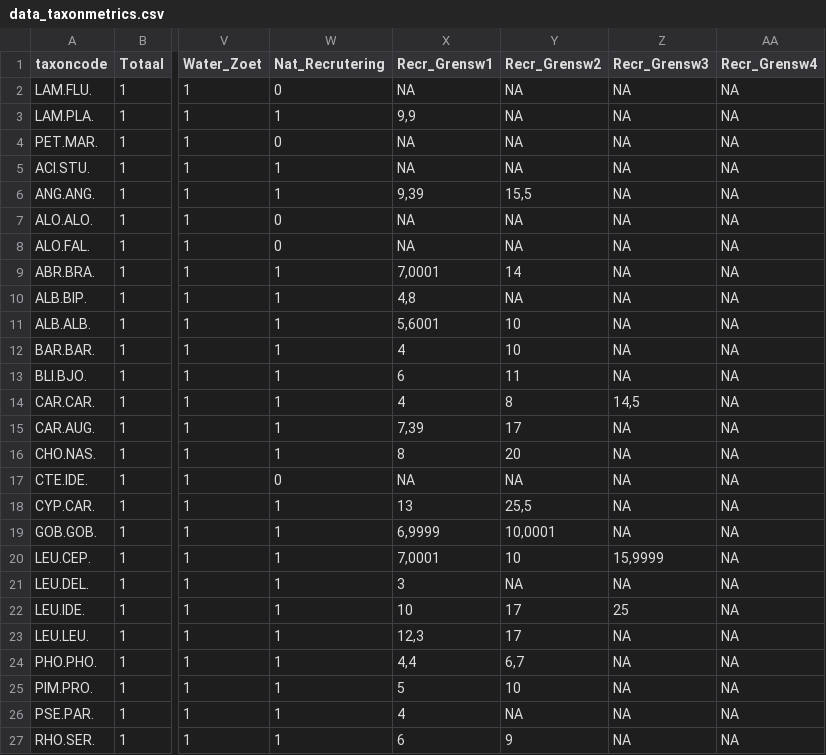
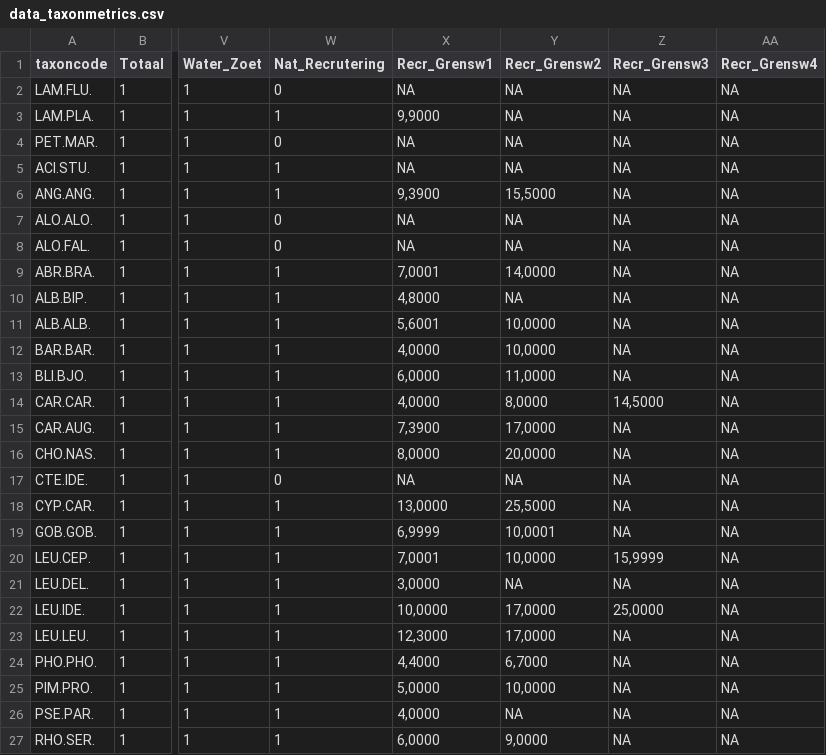
Before and after one commit to inbo/EQRfishes, a CSV file: inst/extdata/data_taxonmetrics.csv, drawn as a sheet; only a part is shown, gaps mark what is left out; the diff covers the shown part only; the diff names each change by its address in the sheet, - before the commit and + after, or states it on an @@ line.

Commit message:
data opnieuw binnengehaald en problemen hiermee opgelost

```diff
--- a/inst/extdata/data_taxonmetrics.csv
+++ b/inst/extdata/data_taxonmetrics.csv
-X3 (Recr_Grensw1): 9,9
+X3 (Recr_Grensw1): 9,9000
-X6 (Recr_Grensw1): 9,39
+X6 (Recr_Grensw1): 9,3900
-Y6 (Recr_Grensw2): 15,5
+Y6 (Recr_Grensw2): 15,5000
-Y9 (Recr_Grensw2): 14
+Y9 (Recr_Grensw2): 14,0000
-X10 (Recr_Grensw1): 4,8
+X10 (Recr_Grensw1): 4,8000
-Y11:Y12 (Recr_Grensw2): 10
+Y11:Y12 (Recr_Grensw2): 10,0000
-X12 (Recr_Grensw1): 4
+X12 (Recr_Grensw1): 4,0000
-X13 (Recr_Grensw1): 6
+X13 (Recr_Grensw1): 6,0000
-Y13 (Recr_Grensw2): 11
+Y13 (Recr_Grensw2): 11,0000
-X14 (Recr_Grensw1): 4
+X14 (Recr_Grensw1): 4,0000
-Y14 (Recr_Grensw2): 8
+Y14 (Recr_Grensw2): 8,0000
-Z14 (Recr_Grensw3): 14,5
+Z14 (Recr_Grensw3): 14,5000
-X15 (Recr_Grensw1): 7,39
+X15 (Recr_Grensw1): 7,3900
-Y15 (Recr_Grensw2): 17
+Y15 (Recr_Grensw2): 17,0000
-X16 (Recr_Grensw1): 8
+X16 (Recr_Grensw1): 8,0000
-Y16 (Recr_Grensw2): 20
+Y16 (Recr_Grensw2): 20,0000
-X18 (Recr_Grensw1): 13
+X18 (Recr_Grensw1): 13,0000
-Y18 (Recr_Grensw2): 25,5
+Y18 (Recr_Grensw2): 25,5000
-Y20 (Recr_Grensw2): 10
+Y20 (Recr_Grensw2): 10,0000
-X21 (Recr_Grensw1): 3
+X21 (Recr_Grensw1): 3,0000
-X22 (Recr_Grensw1): 10
+X22 (Recr_Grensw1): 10,0000
-Y22:Y23 (Recr_Grensw2): 17
+Y22:Y23 (Recr_Grensw2): 17,0000
-Z22 (Recr_Grensw3): 25
+Z22 (Recr_Grensw3): 25,0000
-X23 (Recr_Grensw1): 12,3
+X23 (Recr_Grensw1): 12,3000
-X24 (Recr_Grensw1): 4,4
+X24 (Recr_Grensw1): 4,4000
-Y24 (Recr_Grensw2): 6,7
+Y24 (Recr_Grensw2): 6,7000
-X25 (Recr_Grensw1): 5
+X25 (Recr_Grensw1): 5,0000
-Y25 (Recr_Grensw2): 10
+Y25 (Recr_Grensw2): 10,0000
-X26 (Recr_Grensw1): 4
+X26 (Recr_Grensw1): 4,0000
-X27 (Recr_Grensw1): 6
+X27 (Recr_Grensw1): 6,0000
-Y27 (Recr_Grensw2): 9
+Y27 (Recr_Grensw2): 9,0000
```
Also changed, not shown: 54 edited cells elsewhere in this file, 2 other files.
